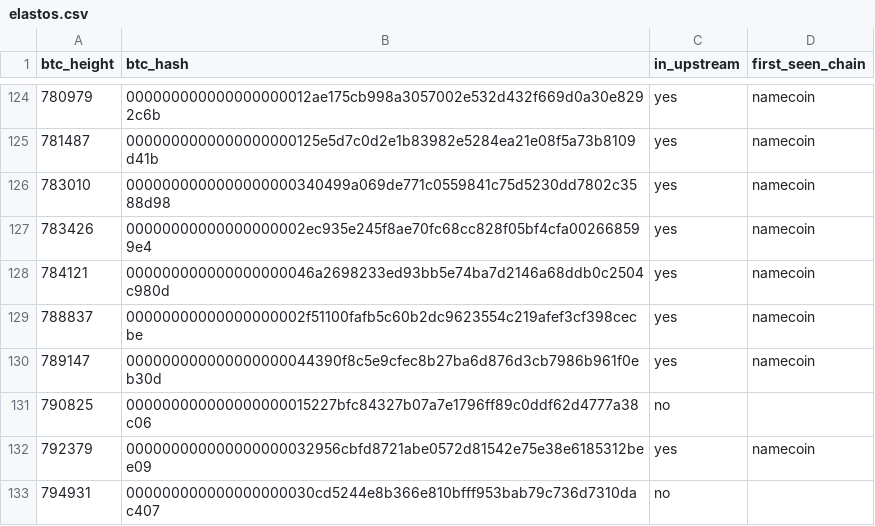
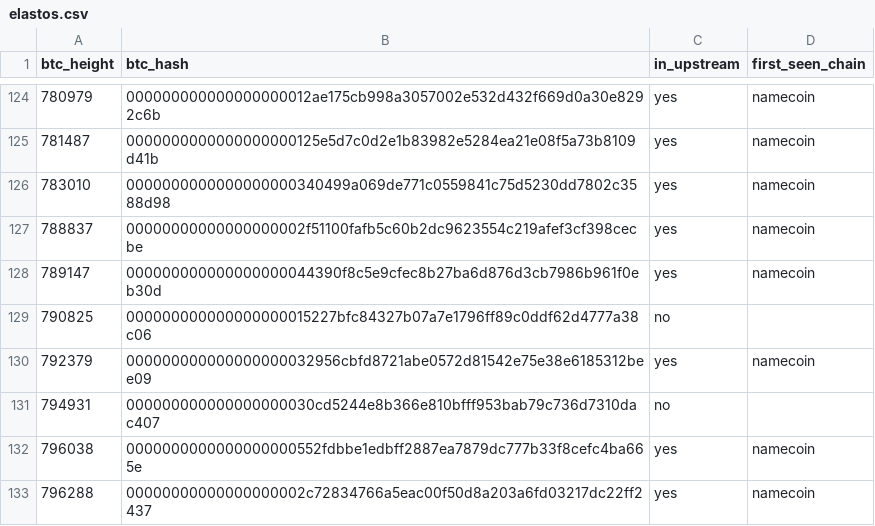
Before and after one commit to deadmanoz/merge-mining-research, a CSV file: results/per-chain-novelty/elastos.csv, drawn as a sheet; only a part is shown, gaps mark what is left out; the shorter side is filled out with more unchanged rows; the diff names each change by its address in the sheet, - before the commit and + after, or states it on an @@ line.

```diff
--- a/results/per-chain-novelty/elastos.csv
+++ b/results/per-chain-novelty/elastos.csv
-row 127: 783426 | 00000000000000000002ec935e245f8ae70fc68cc828f05bf4cfa002668599e4 | yes | namecoin
-row 128: 784121 | 000000000000000000046a2698233ed93bb5e74ba7d2146a68ddb0c2504c980d | yes | namecoin
```
Also changed, not shown: results/monitor-evidence/monitor-evidence-counts.csv, results/per-chain-novelty/rsk.csv, 46 other files.
